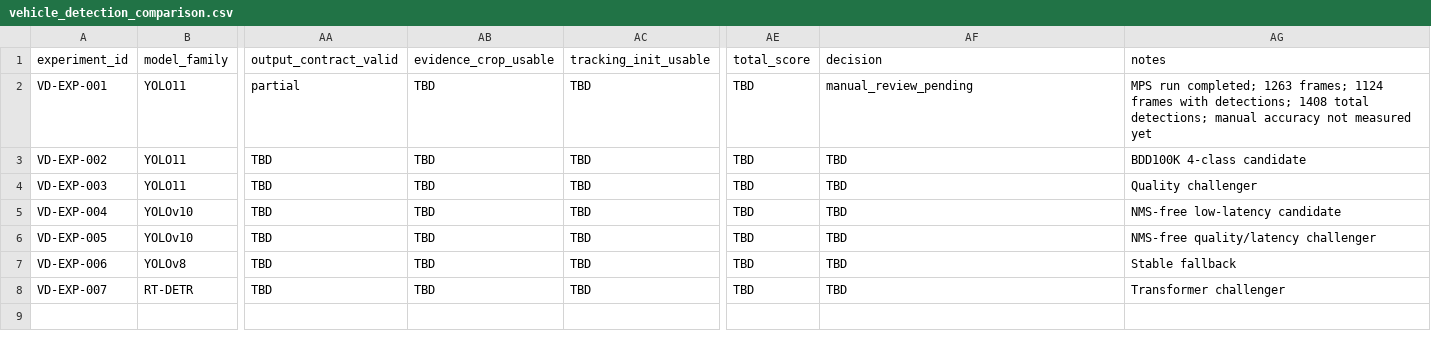
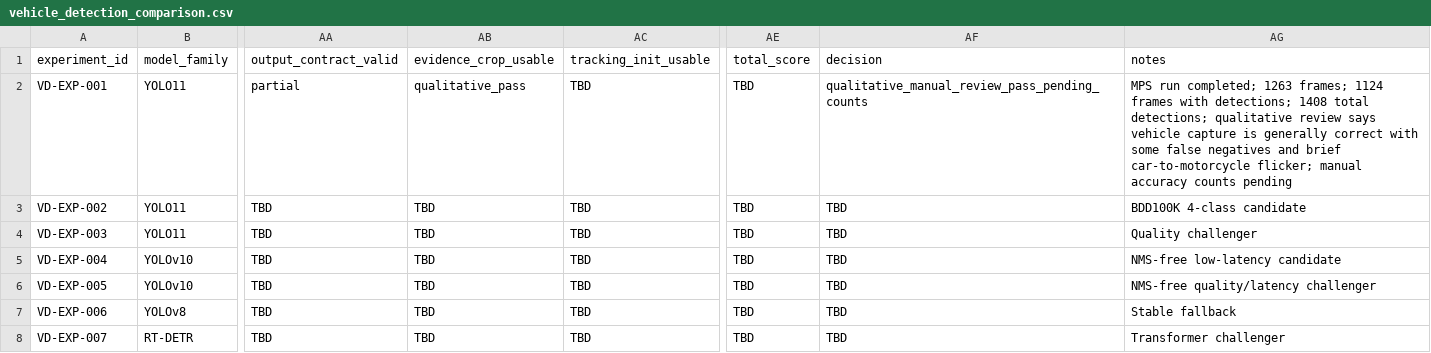
Before and after one commit to akyilidizbaran/anomali-road-safety-ai, a CSV file: models/benchmarks/vehicle_detection_comparison.csv, drawn as a sheet; only a part is shown, gaps mark what is left out; the diff names each change by its address in the sheet, - before the commit and + after, or states it on an @@ line.

Commit message:
Clarify condition-aware detector fine-tune path

```diff
--- a/models/benchmarks/vehicle_detection_comparison.csv
+++ b/models/benchmarks/vehicle_detection_comparison.csv
-AB2 (evidence_crop_usable): TBD
+AB2 (evidence_crop_usable): qualitative_pass
-AF2 (decision): manual_review_pending
+AF2 (decision): qualitative_manual_review_pass_pending_counts
-AG2 (notes): …total detections; manual accuracy not measured yet
+AG2 (notes): …total detections; qualitative review says vehicle capture is generally correct with some false negatives and brief car-to-motorcycle flicker; manual accuracy counts pending
```
Also changed, not shown: 6 other files.
